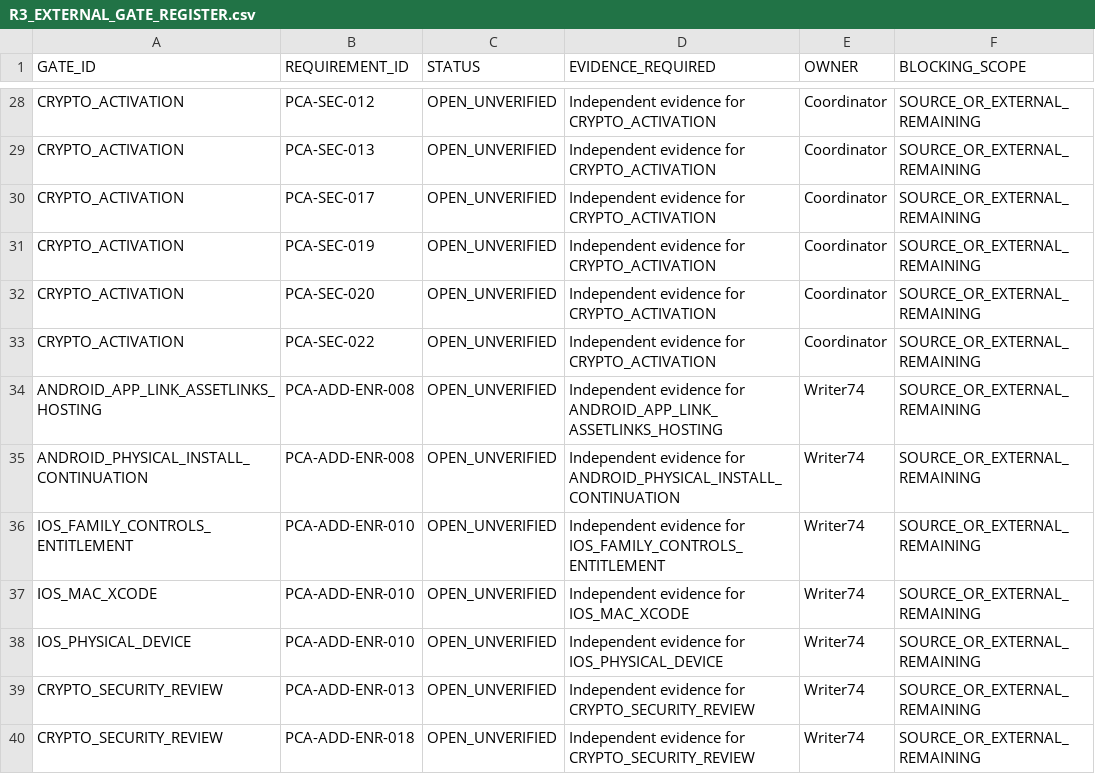
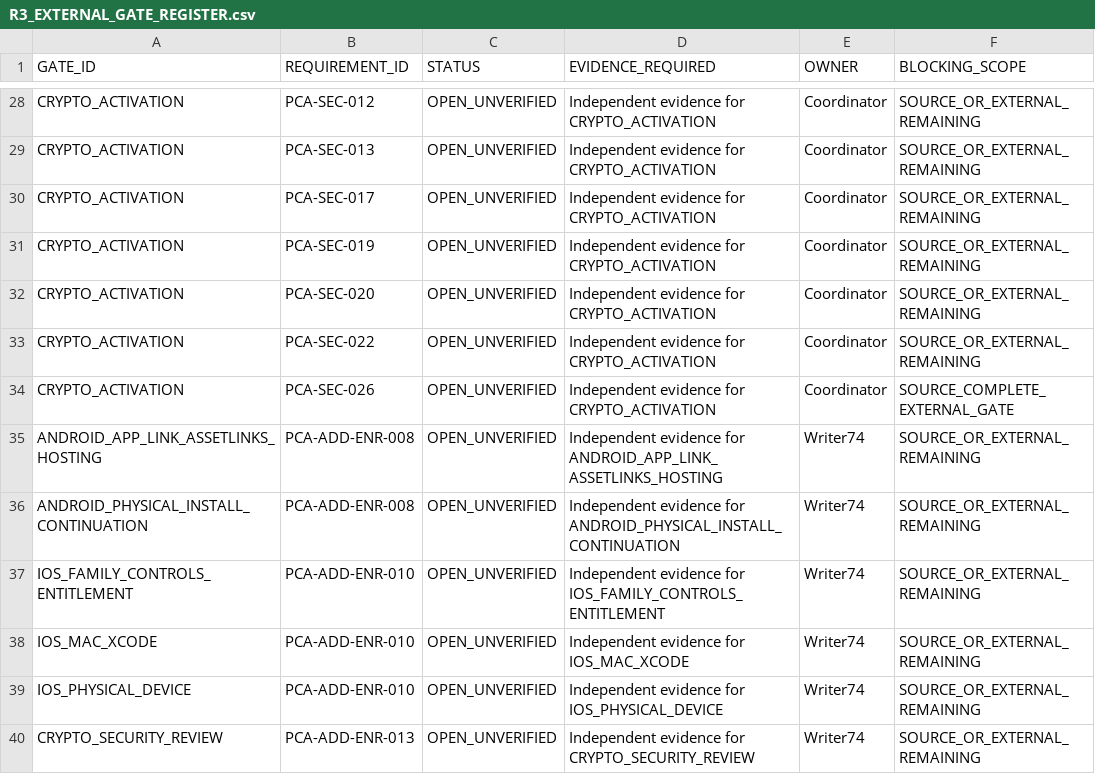
Before and after one commit to mosa-ali/PCA, a CSV file: .agent-runtime/manifests/pca-r3-final/R3_EXTERNAL_GATE_REGISTER.csv, drawn as a sheet; only a part is shown, gaps mark what is left out; the shorter side is filled out with more unchanged rows.

```diff
--- a/.agent-runtime/manifests/pca-r3-final/R3_EXTERNAL_GATE_REGISTER.csv
+++ b/.agent-runtime/manifests/pca-r3-final/R3_EXTERNAL_GATE_REGISTER.csv
@@ -33,2 +33,3 @@
 "CRYPTO_ACTIVATION","PCA-SEC-022","OPEN_UNVERIFIED","Independent evidence for CRYPTO_ACTIVATION","Coordinator","SOURCE_OR_EXTERNAL_REMAINING"
+"CRYPTO_ACTIVATION","PCA-SEC-026","OPEN_UNVERIFIED","Independent evidence for CRYPTO_ACTIVATION","Coordinator","SOURCE_COMPLETE_EXTERNAL_GATE"
 "ANDROID_APP_LINK_ASSETLINKS_HOSTING","PCA-ADD-ENR-008","OPEN_UNVERIFIED","Independent evidence for ANDROID_APP_LINK_ASSETLINKS_HOSTING","Writer74","SOURCE_OR_EXTERNAL_REMAINING"
```
Also changed, not shown: .agent-runtime/manifests/pca-r3-final/R3_NEXT10_GAP_ASSIGNMENTS.csv, .agent-runtime/manifests/pca-r3-final/R3_REQUIREMENT_AUDIT.csv, 10 other files.
